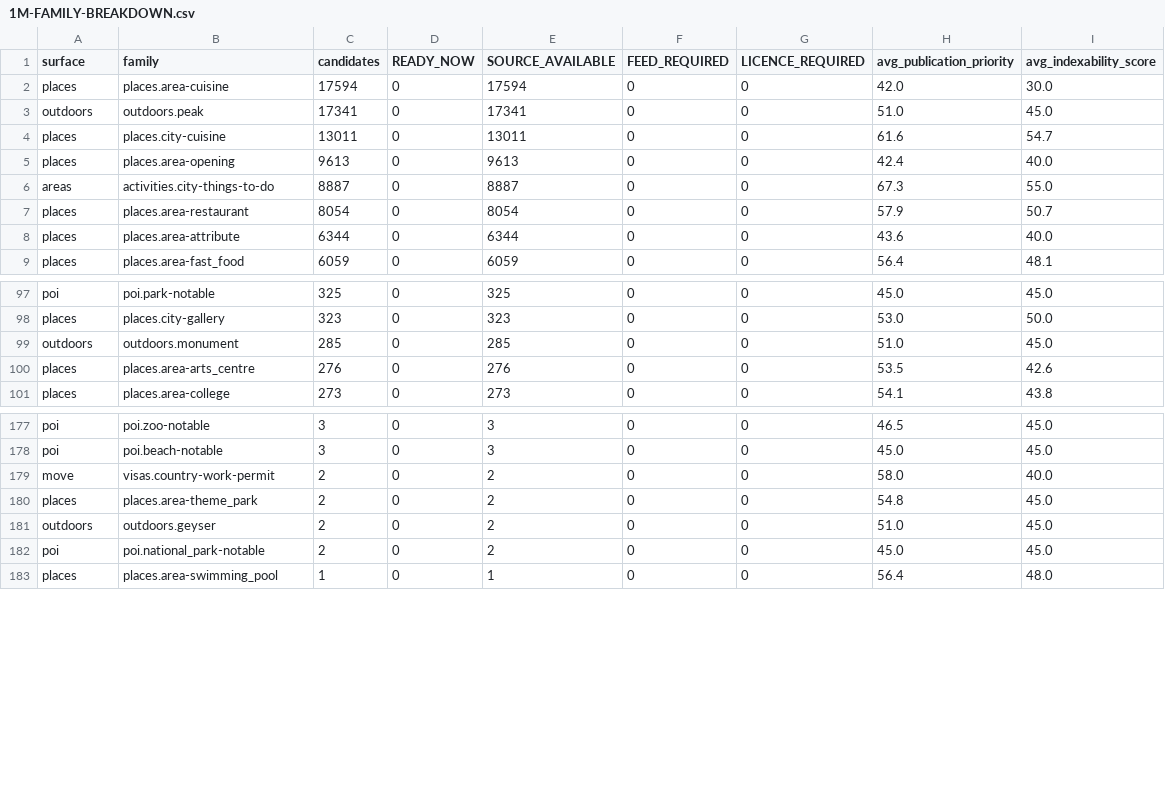
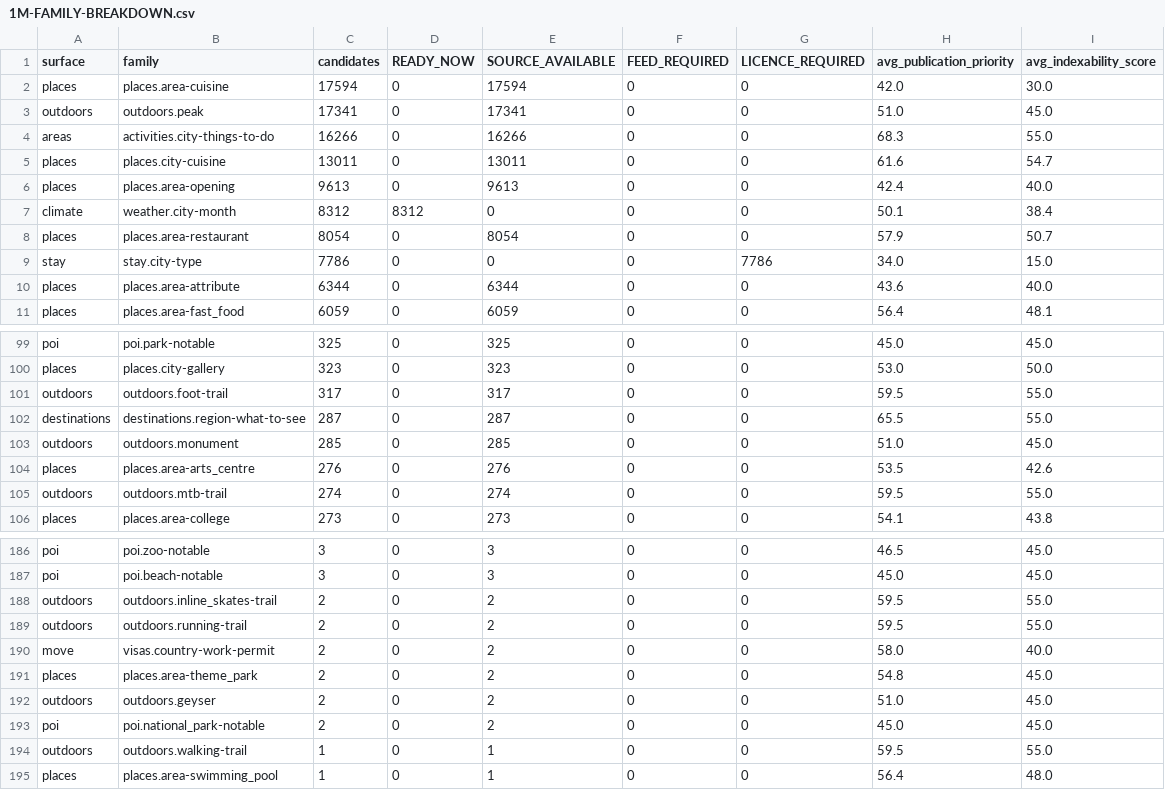
Before and after one commit to Tradeappo/Livdar-eSim, a CSV file: reports/livdar-expiry-freeze-2026-09-30/1M-FAMILY-BREAKDOWN.csv, drawn as a sheet; only a part is shown, gaps mark what is left out; the diff covers the shown part only.

```diff
--- a/reports/livdar-expiry-freeze-2026-09-30/1M-FAMILY-BREAKDOWN.csv
+++ b/reports/livdar-expiry-freeze-2026-09-30/1M-FAMILY-BREAKDOWN.csv
@@ -3,6 +3,8 @@ places,places.area-cuisine,17594,0,17594,0,0,42.0,30.0
 outdoors,outdoors.peak,17341,0,17341,0,0,51.0,45.0
+areas,activities.city-things-to-do,16266,0,16266,0,0,68.3,55.0
 places,places.city-cuisine,13011,0,13011,0,0,61.6,54.7
 places,places.area-opening,9613,0,9613,0,0,42.4,40.0
-areas,activities.city-things-to-do,8887,0,8887,0,0,67.3,55.0
+climate,weather.city-month,8312,8312,0,0,0,50.1,38.4
 places,places.area-restaurant,8054,0,8054,0,0,57.9,50.7
+stay,stay.city-type,7786,0,0,0,7786,34.0,15.0
 places,places.area-attribute,6344,0,6344,0,0,43.6,40.0
@@ -98,4 +100,7 @@ poi,poi.park-notable,325,0,325,0,0,45.0,45.0
 places,places.city-gallery,323,0,323,0,0,53.0,50.0
+outdoors,outdoors.foot-trail,317,0,317,0,0,59.5,55.0
+destinations,destinations.region-what-to-see,287,0,287,0,0,65.5,55.0
 outdoors,outdoors.monument,285,0,285,0,0,51.0,45.0
 places,places.area-arts_centre,276,0,276,0,0,53.5,42.6
+outdoors,outdoors.mtb-trail,274,0,274,0,0,59.5,55.0
 places,places.area-college,273,0,273,0,0,54.1,43.8
@@ -178,2 +187,4 @@ poi,poi.zoo-notable,3,0,3,0,0,46.5,45.0
 poi,poi.beach-notable,3,0,3,0,0,45.0,45.0
+outdoors,outdoors.inline_skates-trail,2,0,2,0,0,59.5,55.0
+outdoors,outdoors.running-trail,2,0,2,0,0,59.5,55.0
 move,visas.country-work-permit,2,0,2,0,0,58.0,40.0
@@ -182,2 +193,3 @@ outdoors,outdoors.geyser,2,0,2,0,0,51.0,45.0
 poi,poi.national_park-notable,2,0,2,0,0,45.0,45.0
+outdoors,outdoors.walking-trail,1,0,1,0,0,59.5,55.0
 places,places.area-swimming_pool,1,0,1,0,0,56.4,48.0
```
Also changed, not shown: 7 added rows and 3 removed rows elsewhere in this file, reports/livdar-expiry-freeze-2026-09-30/1M-FEED-REQUIREMENTS.csv, reports/livdar-expiry-freeze-2026-09-30/1M-MARKET-BREAKDOWN.csv, 11 other files.
